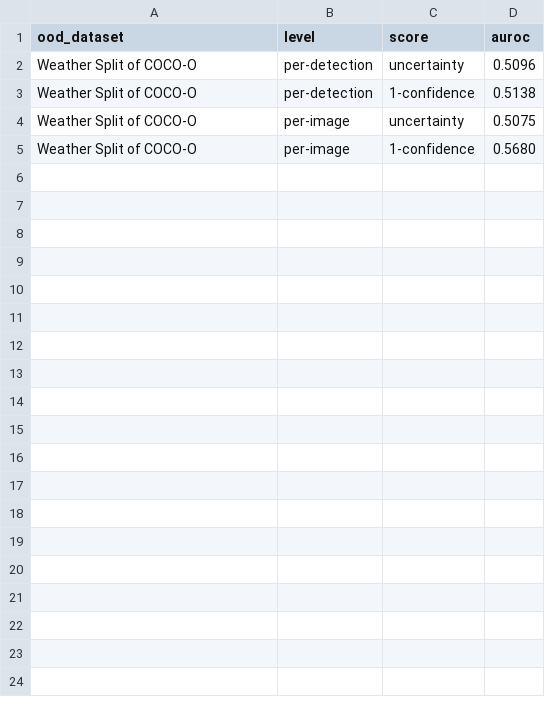
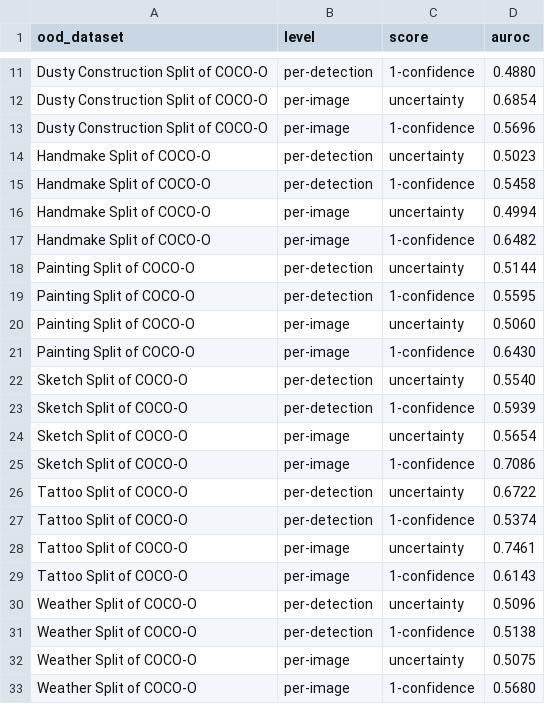
Before and after one commit to LokiPF/RT-DETR-TUE, a CSV file: output/auroc/exp1/auroc.csv, drawn as a sheet; only a part is shown, gaps mark what is left out; the diff covers the shown part only.

```diff
--- a/output/auroc/exp1/auroc.csv
+++ b/output/auroc/exp1/auroc.csv
@@ -2 +11,20 @@ ood_dataset,level,score,auroc
+Dusty Construction Split of COCO-O,per-detection,1-confidence,0.4880
+Dusty Construction Split of COCO-O,per-image,uncertainty,0.6854
+Dusty Construction Split of COCO-O,per-image,1-confidence,0.5696
+Handmake Split of COCO-O,per-detection,uncertainty,0.5023
+Handmake Split of COCO-O,per-detection,1-confidence,0.5458
+Handmake Split of COCO-O,per-image,uncertainty,0.4994
+Handmake Split of COCO-O,per-image,1-confidence,0.6482
+Painting Split of COCO-O,per-detection,uncertainty,0.5144
+Painting Split of COCO-O,per-detection,1-confidence,0.5595
+Painting Split of COCO-O,per-image,uncertainty,0.5060
+Painting Split of COCO-O,per-image,1-confidence,0.6430
+Sketch Split of COCO-O,per-detection,uncertainty,0.5540
+Sketch Split of COCO-O,per-detection,1-confidence,0.5939
+Sketch Split of COCO-O,per-image,uncertainty,0.5654
+Sketch Split of COCO-O,per-image,1-confidence,0.7086
+Tattoo Split of COCO-O,per-detection,uncertainty,0.6722
+Tattoo Split of COCO-O,per-detection,1-confidence,0.5374
+Tattoo Split of COCO-O,per-image,uncertainty,0.7461
+Tattoo Split of COCO-O,per-image,1-confidence,0.6143
 Weather Split of COCO-O,per-detection,uncertainty,0.5096
```
Also changed, not shown: 9 added rows elsewhere in this file, 3 other files.
